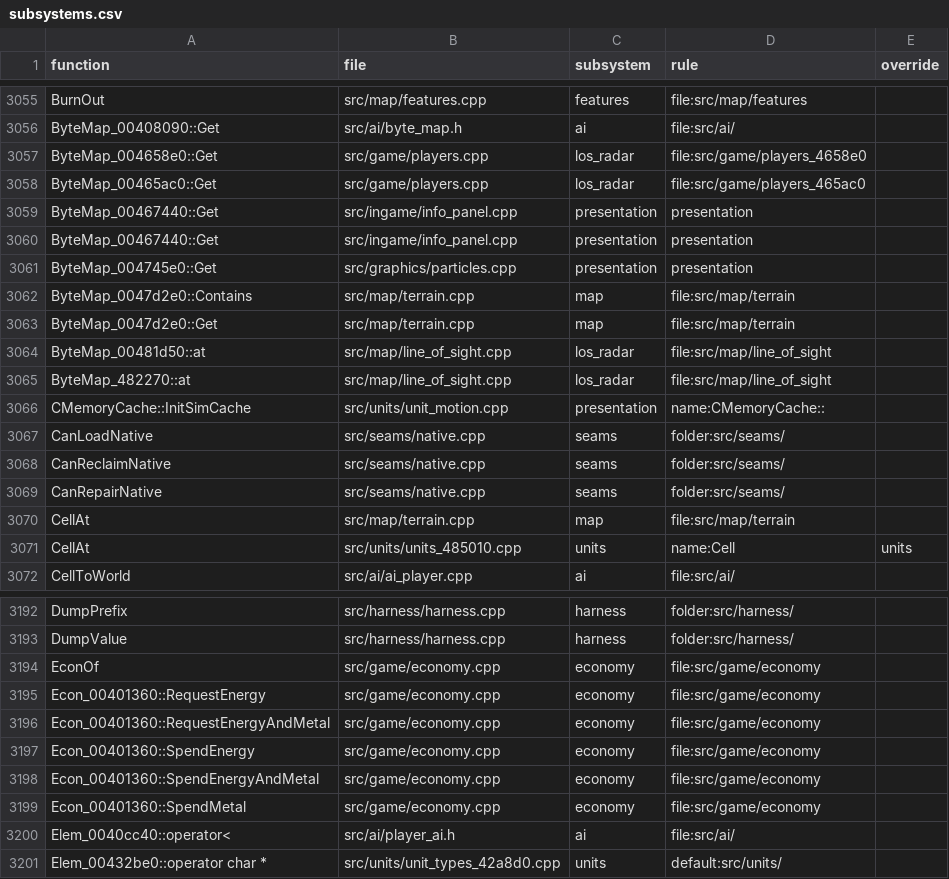
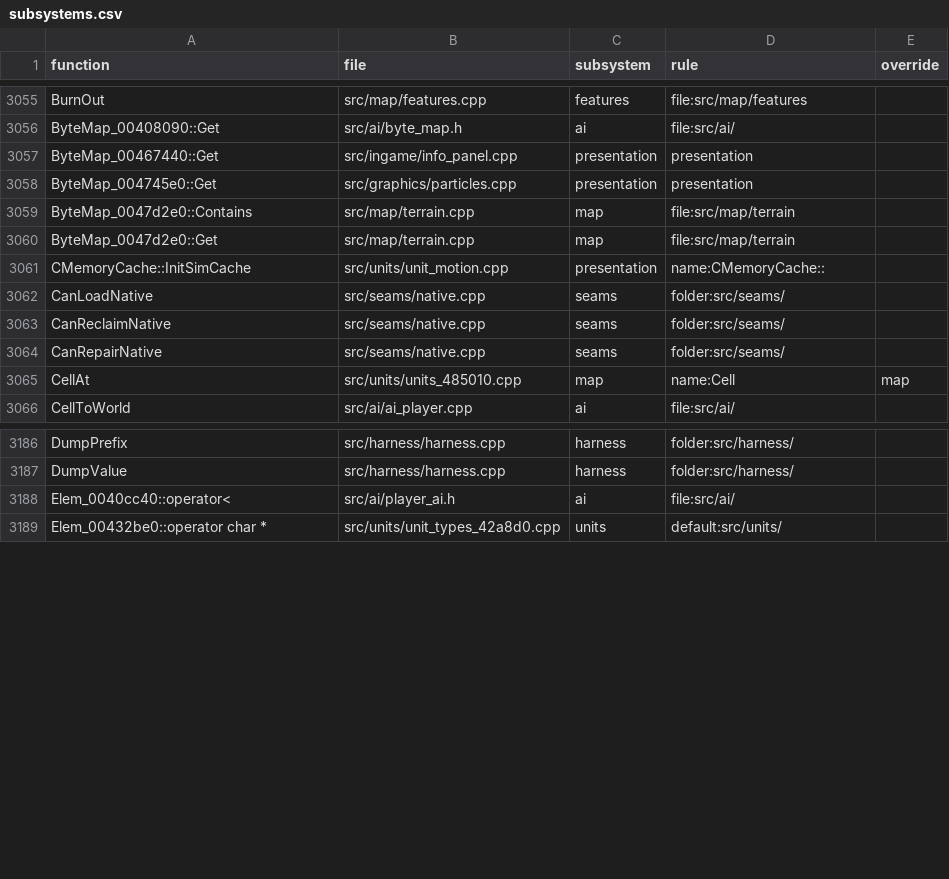
Before and after one commit to ozgb/byte-tactics-moddable, a CSV file: data/subsystems.csv, drawn as a sheet; only a part is shown, gaps mark what is left out; the diff covers the shown part only.

```diff
--- a/data/subsystems.csv
+++ b/data/subsystems.csv
@@ -3056,5 +3056,2 @@ BurnOut,src/map/features.cpp,features,file:src/map/features,
 ByteMap_00408090::Get,src/ai/byte_map.h,ai,file:src/ai/,
-ByteMap_004658e0::Get,src/game/players.cpp,los_radar,file:src/game/players_4658e0,
-ByteMap_00465ac0::Get,src/game/players.cpp,los_radar,file:src/game/players_465ac0,
-ByteMap_00467440::Get,src/ingame/info_panel.cpp,presentation,presentation,
 ByteMap_00467440::Get,src/ingame/info_panel.cpp,presentation,presentation,
@@ -3063,4 +3060,2 @@ ByteMap_0047d2e0::Contains,src/map/terrain.cpp,map,file:src/map/terrain,
 ByteMap_0047d2e0::Get,src/map/terrain.cpp,map,file:src/map/terrain,
-ByteMap_00481d50::at,src/map/line_of_sight.cpp,los_radar,file:src/map/line_of_sight,
-ByteMap_482270::at,src/map/line_of_sight.cpp,los_radar,file:src/map/line_of_sight,
 CMemoryCache::InitSimCache,src/units/unit_motion.cpp,presentation,name:CMemoryCache::,
@@ -3069,4 +3064,3 @@ CanReclaimNative,src/seams/native.cpp,seams,folder:src/seams/,
 CanRepairNative,src/seams/native.cpp,seams,folder:src/seams/,
-CellAt,src/map/terrain.cpp,map,file:src/map/terrain,
-CellAt,src/units/units_485010.cpp,units,name:Cell,units
+CellAt,src/units/units_485010.cpp,map,name:Cell,map
 CellToWorld,src/ai/ai_player.cpp,ai,file:src/ai/,
@@ -3193,8 +3187,2 @@ DumpPrefix,src/harness/harness.cpp,harness,folder:src/harness/,
 DumpValue,src/harness/harness.cpp,harness,folder:src/harness/,
-EconOf,src/game/economy.cpp,economy,file:src/game/economy,
-Econ_00401360::RequestEnergy,src/game/economy.cpp,economy,file:src/game/economy,
-Econ_00401360::RequestEnergyAndMetal,src/game/economy.cpp,economy,file:src/game/economy,
-Econ_00401360::SpendEnergy,src/game/economy.cpp,economy,file:src/game/economy,
-Econ_00401360::SpendEnergyAndMetal,src/game/economy.cpp,economy,file:src/game/economy,
-Econ_00401360::SpendMetal,src/game/economy.cpp,economy,file:src/game/economy,
 Elem_0040cc40::operator<,src/ai/player_ai.h,ai,file:src/ai/,
```
Also changed, not shown: 5 added rows, 26 removed rows and 18 edited cells elsewhere in this file, data/coupling.csv, data/hazard_edges.csv, 6 other files.
